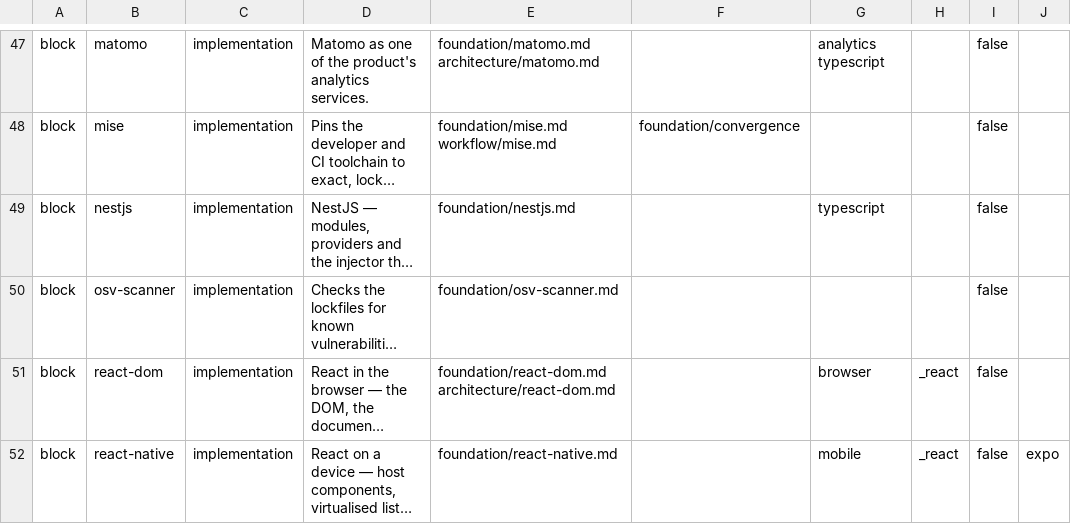
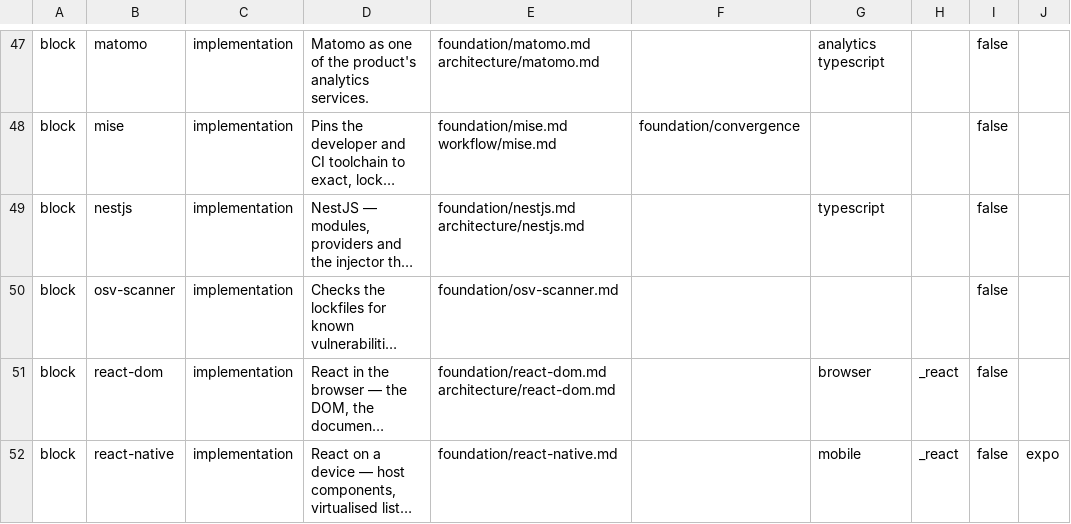
Before and after one commit to droneey/constitution, a TSV file: digests/index.tsv, drawn as a sheet; only a part is shown, gaps mark what is left out; long unchanged cells end in …; the diff covers the shown part only; the diff names each change by its address in the sheet, - before the commit and + after, or states it on an @@ line.

Commit message:
fix: Put the provider rule of nestjs on the architecture axis

```diff
--- a/digests/index.tsv
+++ b/digests/index.tsv
-E49: foundation/nestjs.md
+E49: foundation/nestjs.md architecture/nestjs.md
```
Also changed, not shown: 1 added row and 6 edited cells elsewhere in this file, 4 other files.
